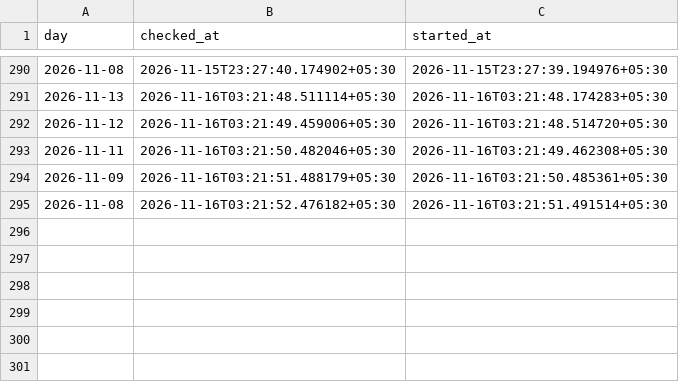
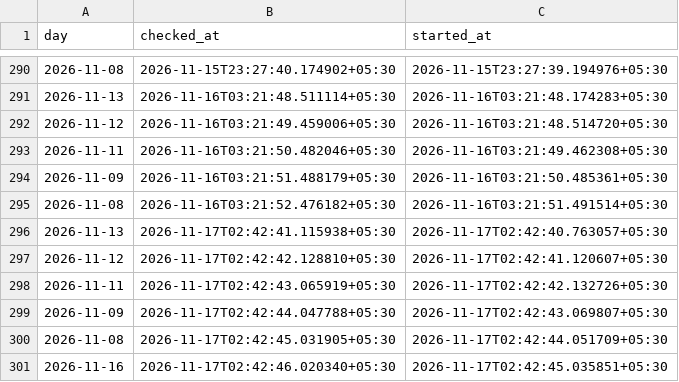
Before and after one commit to exepex/omenix-ingestion, a CSV file: research/data/participant_oi/actions/release_check_starts.csv, drawn as a sheet; only a part is shown, gaps mark what is left out.

```diff
--- a/research/data/participant_oi/actions/release_check_starts.csv
+++ b/research/data/participant_oi/actions/release_check_starts.csv
@@ -295 +295,7 @@ day,checked_at,started_at
 2026-11-08,2026-11-16T03:21:52.476182+05:30,2026-11-16T03:21:51.491514+05:30
+2026-11-13,2026-11-17T02:42:41.115938+05:30,2026-11-17T02:42:40.763057+05:30
+2026-11-12,2026-11-17T02:42:42.128810+05:30,2026-11-17T02:42:41.120607+05:30
+2026-11-11,2026-11-17T02:42:43.065919+05:30,2026-11-17T02:42:42.132726+05:30
+2026-11-09,2026-11-17T02:42:44.047788+05:30,2026-11-17T02:42:43.069807+05:30
+2026-11-08,2026-11-17T02:42:45.031905+05:30,2026-11-17T02:42:44.051709+05:30
+2026-11-16,2026-11-17T02:42:46.020340+05:30,2026-11-17T02:42:45.035851+05:30
```
Also changed, not shown: research/data/participant_oi/actions/release_checks.csv.
